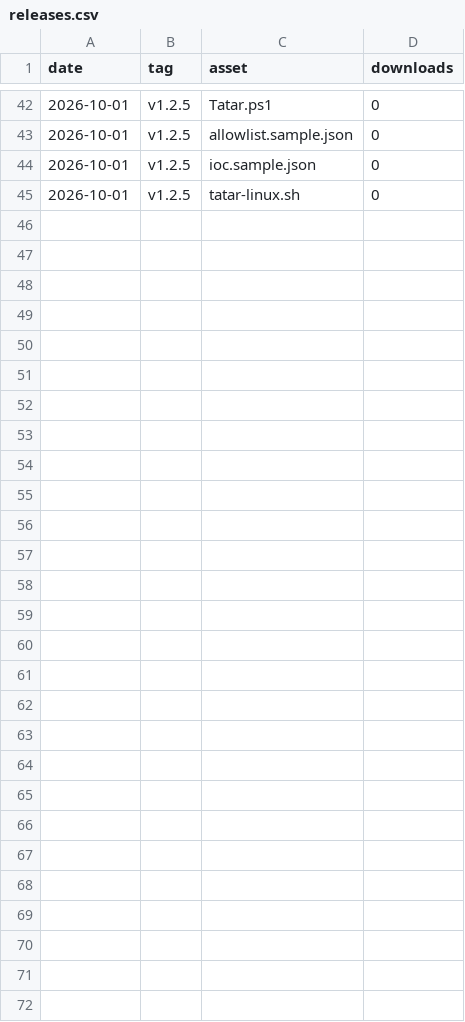
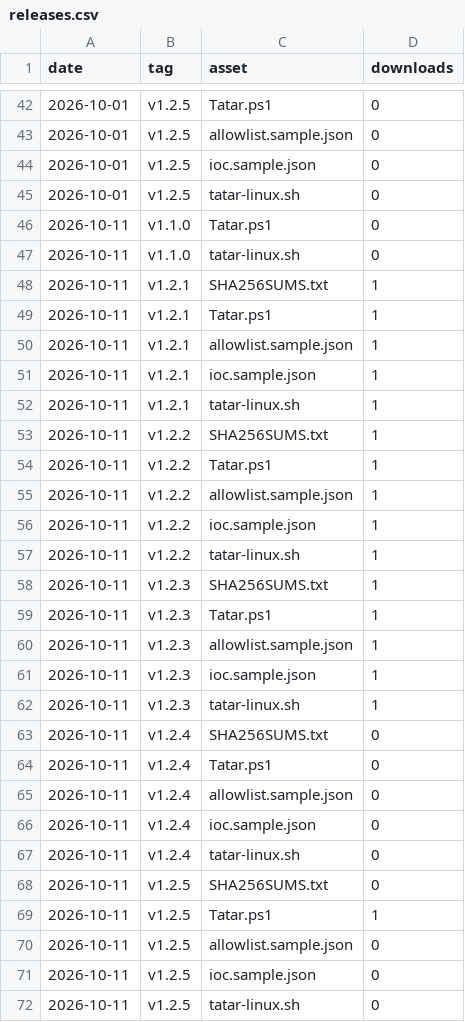
Before and after one commit to ochmunkh/Tatar-Triage, a CSV file: releases.csv, drawn as a sheet; only a part is shown, gaps mark what is left out.

```diff
--- a/releases.csv
+++ b/releases.csv
@@ -45 +45,28 @@ date,tag,asset,downloads
 2026-10-01,v1.2.5,tatar-linux.sh,0
+2026-10-11,v1.1.0,Tatar.ps1,0
+2026-10-11,v1.1.0,tatar-linux.sh,0
+2026-10-11,v1.2.1,SHA256SUMS.txt,1
+2026-10-11,v1.2.1,Tatar.ps1,1
+2026-10-11,v1.2.1,allowlist.sample.json,1
+2026-10-11,v1.2.1,ioc.sample.json,1
+2026-10-11,v1.2.1,tatar-linux.sh,1
+2026-10-11,v1.2.2,SHA256SUMS.txt,1
+2026-10-11,v1.2.2,Tatar.ps1,1
+2026-10-11,v1.2.2,allowlist.sample.json,1
+2026-10-11,v1.2.2,ioc.sample.json,1
+2026-10-11,v1.2.2,tatar-linux.sh,1
+2026-10-11,v1.2.3,SHA256SUMS.txt,1
+2026-10-11,v1.2.3,Tatar.ps1,1
+2026-10-11,v1.2.3,allowlist.sample.json,1
+2026-10-11,v1.2.3,ioc.sample.json,1
+2026-10-11,v1.2.3,tatar-linux.sh,1
+2026-10-11,v1.2.4,SHA256SUMS.txt,0
+2026-10-11,v1.2.4,Tatar.ps1,0
+2026-10-11,v1.2.4,allowlist.sample.json,0
+2026-10-11,v1.2.4,ioc.sample.json,0
+2026-10-11,v1.2.4,tatar-linux.sh,0
+2026-10-11,v1.2.5,SHA256SUMS.txt,0
+2026-10-11,v1.2.5,Tatar.ps1,1
+2026-10-11,v1.2.5,allowlist.sample.json,0
+2026-10-11,v1.2.5,ioc.sample.json,0
+2026-10-11,v1.2.5,tatar-linux.sh,0
```
Also changed, not shown: traffic.csv, 1 other file.
